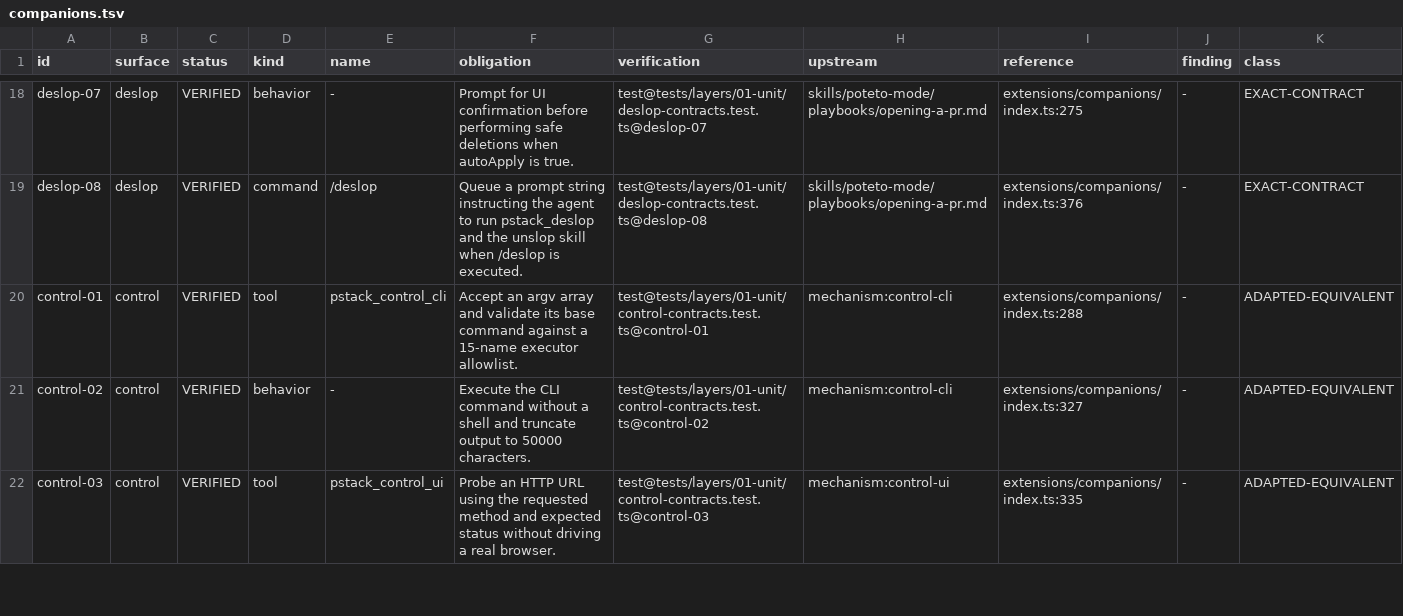
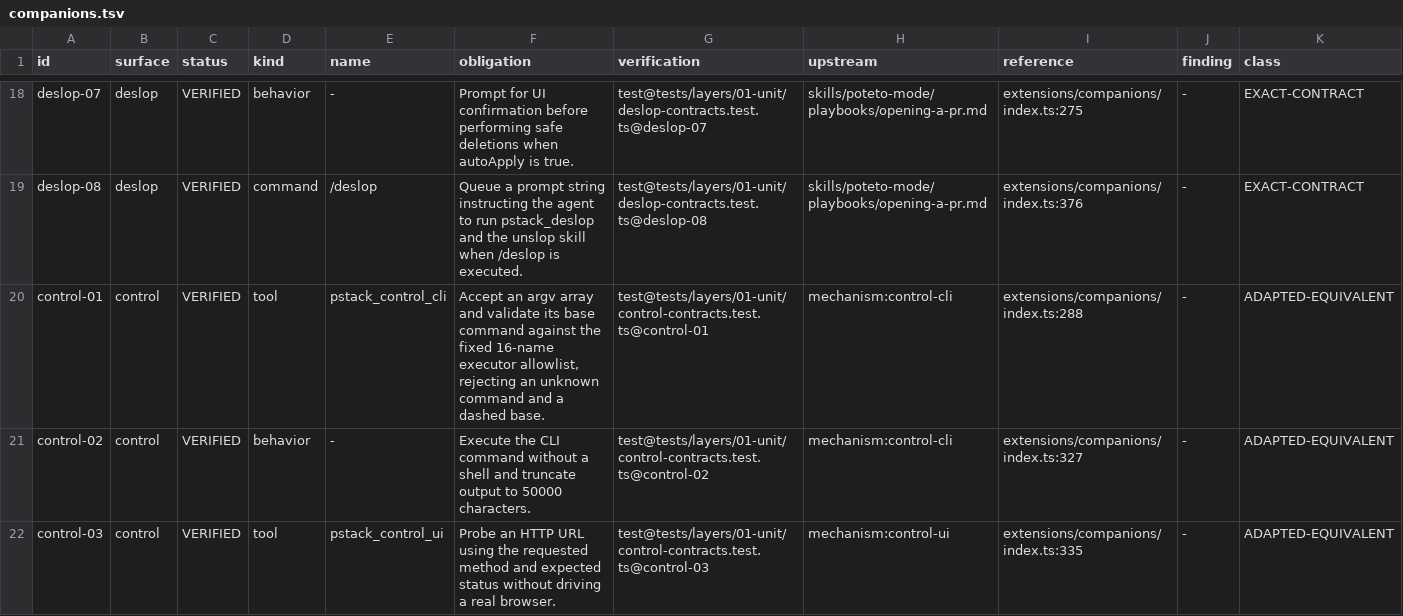
Before and after one commit to just-joshn/pi-pstack, a TSV file: spec/contracts/companions.tsv, drawn as a sheet; only a part is shown, gaps mark what is left out.

Commit message:
spec: state the real control-cli allowlist size

```diff
--- a/spec/contracts/companions.tsv
+++ b/spec/contracts/companions.tsv
@@ -19,3 +19,3 @@ deslop-07	deslop	VERIFIED	behavior	-	Prompt for UI confirmation before performin
 deslop-08	deslop	VERIFIED	command	/deslop	Queue a prompt string instructing the agent to run pstack_deslop and the unslop skill when /deslop is executed.	test@tests/layers/01-unit/deslop-contracts.test.ts@deslop-08	skills/poteto-mode/playbooks/opening-a-pr.md	extensions/companions/index.ts:376	-	EXACT-CONTRACT
-control-01	control	VERIFIED	tool	pstack_control_cli	Accept an argv array and validate its base command against a 15-name executor allowlist.	test@tests/layers/01-unit/control-contracts.test.ts@control-01	mechanism:control-cli	extensions/companions/index.ts:288	-	ADAPTED-EQUIVALENT
+control-01	control	VERIFIED	tool	pstack_control_cli	Accept an argv array and validate its base command against the fixed 16-name executor allowlist, rejecting an unknown command and a dashed base.	test@tests/layers/01-unit/control-contracts.test.ts@control-01	mechanism:control-cli	extensions/companions/index.ts:288	-	ADAPTED-EQUIVALENT
 control-02	control	VERIFIED	behavior	-	Execute the CLI command without a shell and truncate output to 50000 characters.	test@tests/layers/01-unit/control-contracts.test.ts@control-02	mechanism:control-cli	extensions/companions/index.ts:327	-	ADAPTED-EQUIVALENT
```
